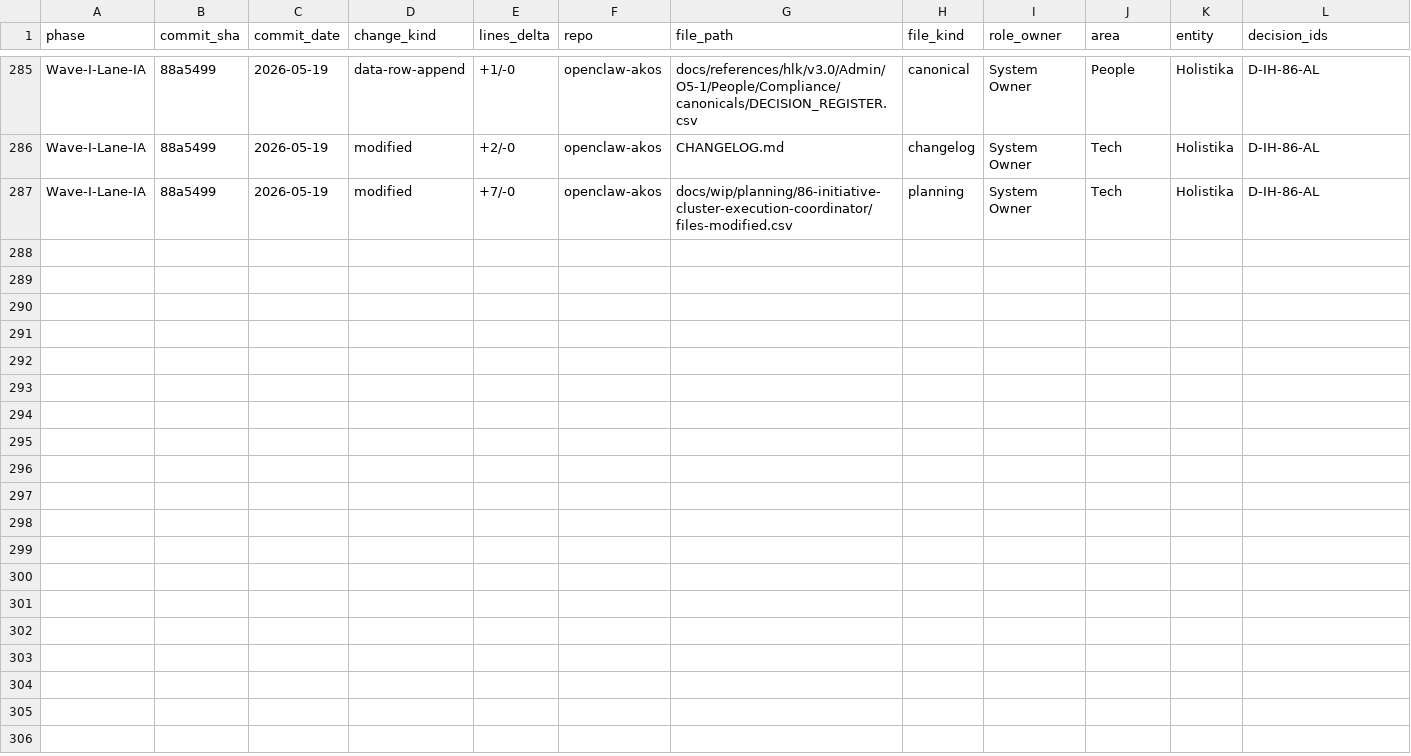
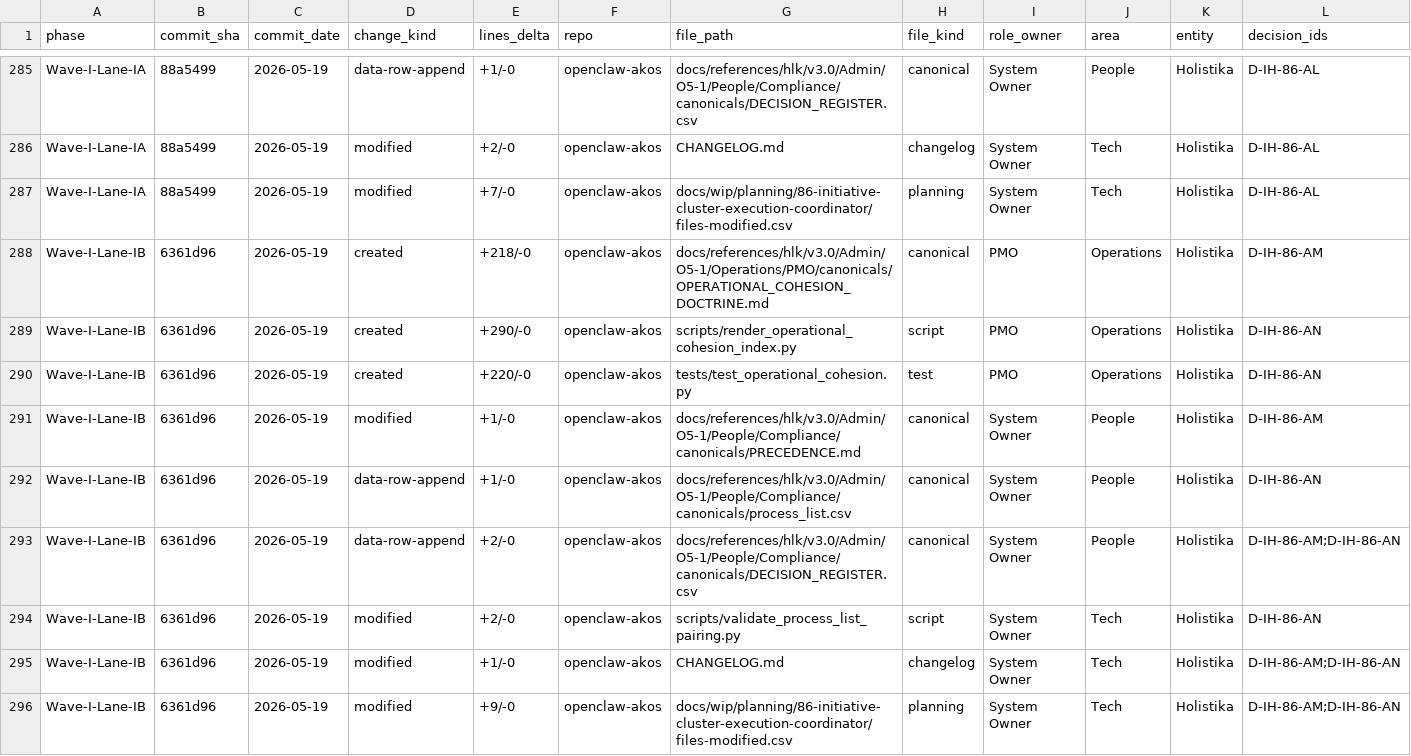
Before and after one commit to FraysaXII/openclaw-akos, a CSV file: docs/wip/planning/86-initiative-cluster-execution-coordinator/files-modified.csv, drawn as a sheet; only a part is shown, gaps mark what is left out; rows hold the shown columns only; the diff names each change by its address in the sheet, - before the commit and + after, or states it on an @@ line.

Commit message:
I86 Wave I Lane I-B: cohesion doctrine + paired runbook (D-IH-86-AM + AN)
Mints PMO canonical OPERATIONAL_COHESION_DOCTRINE.md per Q2=C dual-surface
routing (D-IH-86-AH): 4 surface classes (AKOS-markdown SSOT / ERP-browser UX
/ External-render trail / OpenClaw runtime) + section-4 routing matrix
(operator intent x surface x audience) per D-IH-86-AJ full-audience-spectrum
scope.

Wave I ships J-OP slice end-to-end (operator + cleared AICs per
AUDIENCE_REGISTRY.csv J-OP definition); section-5 forward-charters 7
external audience rows (J-IN/J-CU/J-PT/J-AD/J-ENISA/J-RC/J-CO).

Pairs with scripts/render_operational_cohesion_index.py runbook (validate
default + index v1 stub subcommands) + tests/test_operational_cohesion.py
(17 unit tests; all pass) per akos-executable-process-catalog.mdc RULE 1.

Adds process_list row ops_pmo_dtp_cohesion_quarterly_001 (cadence=scheduled
quarterly; PMO + System Owner) with named acceptance criteria (human: PMO
reviews routing matrix vs current surface inventory + audience-activation
state; automation: runbook validate exits 0).

Registers canonical in PRECEDENCE.md (before SOP-TECH_APPLICATION_GOVERNANCE
row).

Extends scripts/validate_process_list_pairing.py runbook-discovery glob
with render_operational_cohesion*.py so the new pairing resolves clean.

Doctrine emerged from Lane VISIBILITY-SWEEP section-5 cohesion-gap finding
(nothing 30-day-or-newer answered open-this-first-for-AKOS-vs-ERP-vs-external);
section-4 routing matrix is the load-bearing deliverable that codifies
D-IH-86-AH (without it, doctrine is descriptive prose only).

Decisions: D-IH-86-AM (doctrine mint + routing matrix; architecture class),
D-IH-86-AN (paired runbook + quarterly review process_list row; governance
class).

Verification:
- py scripts/validate_hlk.py: PASS (all umbrella validators green)
- py scripts/validate_decision_register.py: PASS (329 rows then 331)
- py scripts/render_operational_cohesion_index.py validate: PASS
- py -m pytest tests/test_operational_cohesion.py -v: 17 pass
- py -m ruff check scripts/render_operational_cohesion_index.py
  tests/test_operational_cohesion.py: All checks passed

Refs: docs/wip/planning/86-initiative-cluster-execution-coordinator/master-roadmap.md section-1.7 Lane I-B

```diff
--- a/docs/wip/planning/86-initiative-cluster-execution-coordinator/files-modified.csv
+++ b/docs/wip/planning/86-initiative-cluster-execution-coordinator/files-modified.csv
+row 288: Wave-I-Lane-IB | 6361d96 | 2026-05-19 | created | +218/-0 | openclaw-akos | docs/references/hlk/v3.0/Admin/O5-1/Operations/PMO/canonicals/OPERATIONAL_COHESION_DOCTRINE.md | canonical | PMO | Operations | Holistika | D-IH-86-AM
+row 289: Wave-I-Lane-IB | 6361d96 | 2026-05-19 | created | +290/-0 | openclaw-akos | scripts/render_operational_cohesion_index.py | script | PMO | Operations | Holistika | D-IH-86-AN
+row 290: Wave-I-Lane-IB | 6361d96 | 2026-05-19 | created | +220/-0 | openclaw-akos | tests/test_operational_cohesion.py | test | PMO | Operations | Holistika | D-IH-86-AN
+row 291: Wave-I-Lane-IB | 6361d96 | 2026-05-19 | modified | +1/-0 | openclaw-akos | docs/references/hlk/v3.0/Admin/O5-1/People/Compliance/canonicals/PRECEDENCE.md | canonical | System Owner | People | Holistika | D-IH-86-AM
+row 292: Wave-I-Lane-IB | 6361d96 | 2026-05-19 | data-row-append | +1/-0 | openclaw-akos | docs/references/hlk/v3.0/Admin/O5-1/People/Compliance/canonicals/process_list.csv | canonical | System Owner | People | Holistika | D-IH-86-AN
+row 293: Wave-I-Lane-IB | 6361d96 | 2026-05-19 | data-row-append | +2/-0 | openclaw-akos | docs/references/hlk/v3.0/Admin/O5-1/People/Compliance/canonicals/DECISION_REGISTER.csv | canonical | System Owner | People | Holistika | D-IH-86-AM;D-IH-86-AN
+row 294: Wave-I-Lane-IB | 6361d96 | 2026-05-19 | modified | +2/-0 | openclaw-akos | scripts/validate_process_list_pairing.py | script | System Owner | Tech | Holistika | D-IH-86-AN
+row 295: Wave-I-Lane-IB | 6361d96 | 2026-05-19 | modified | +1/-0 | openclaw-akos | CHANGELOG.md | changelog | System Owner | Tech | Holistika | D-IH-86-AM;D-IH-86-AN
+row 296: Wave-I-Lane-IB | 6361d96 | 2026-05-19 | modified | +9/-0 | openclaw-akos | docs/wip/planning/86-initiative-cluster-execution-coordinator/files-modified.csv | planning | System Owner | Tech | Holistika | D-IH-86-AM;D-IH-86-AN
```
Also changed, not shown: docs/references/hlk/v3.0/Admin/O5-1/People/Compliance/canonicals/DECISION_REGISTER.csv, docs/references/hlk/v3.0/Admin/O5-1/People/Compliance/canonicals/process_list.csv, 6 other files.
